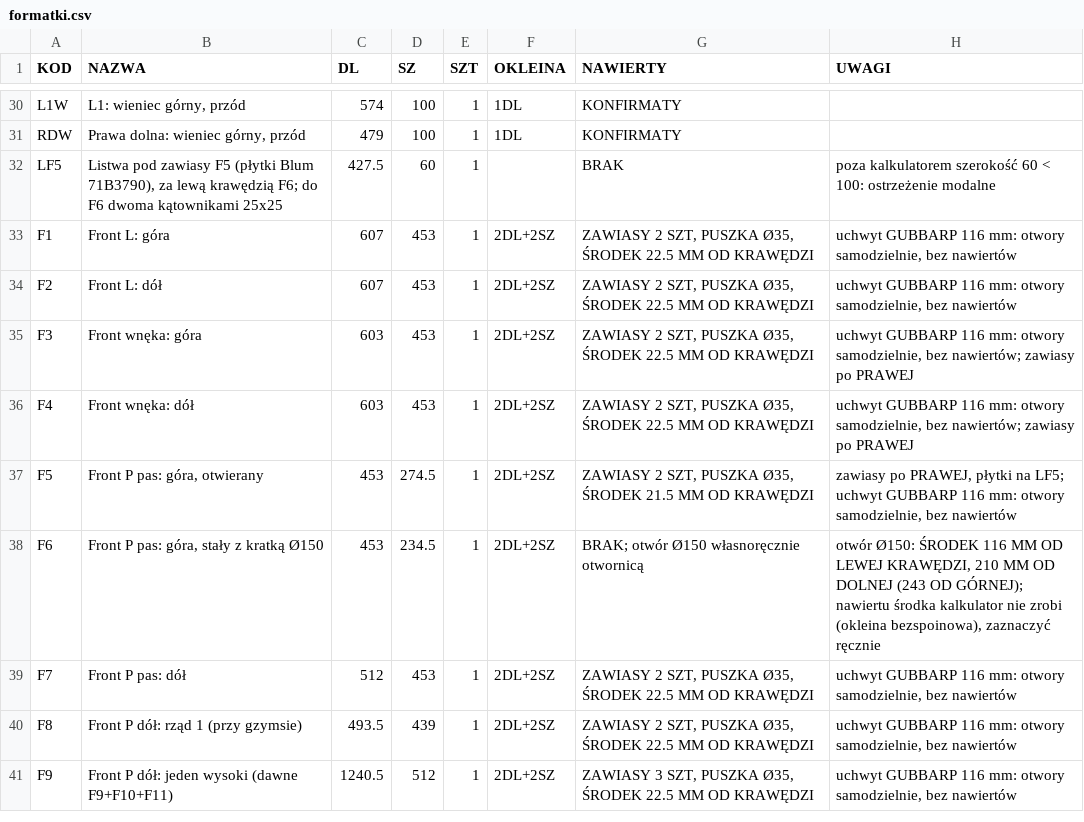
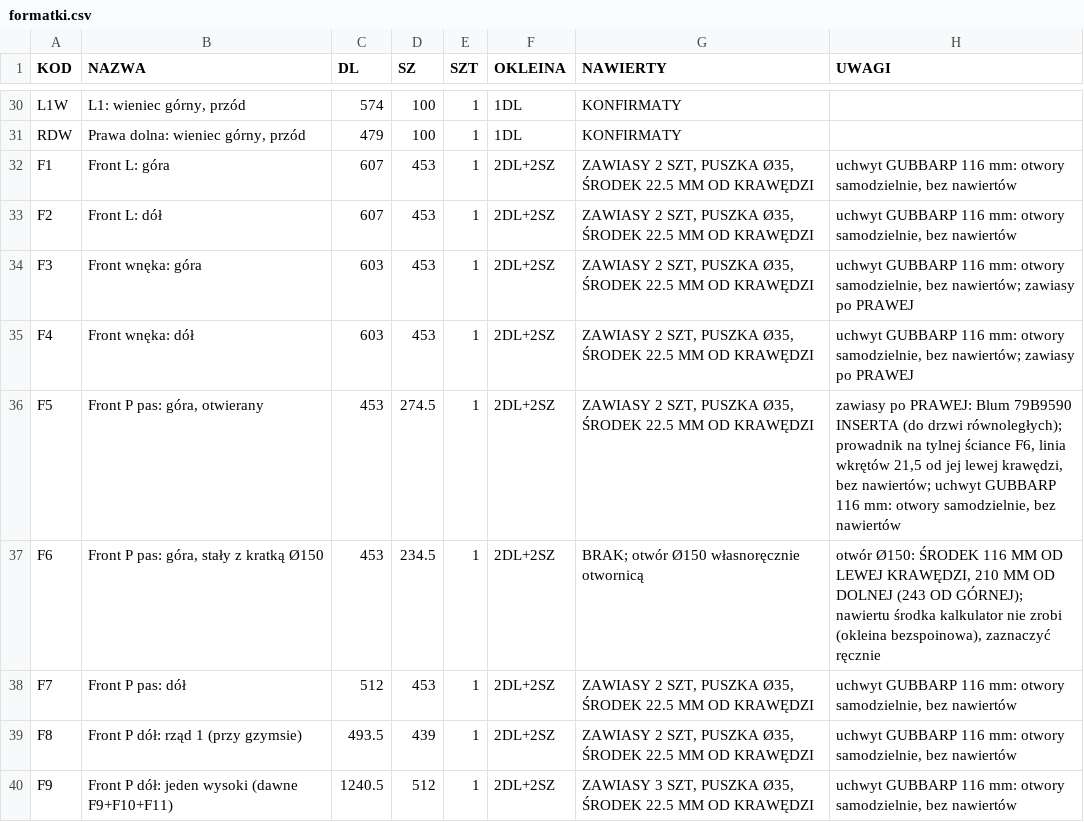
Before and after one commit to toboche/home-furniture, a CSV file: pralnia/etap6/formatki.csv, drawn as a sheet; only a part is shown, gaps mark what is left out.

```diff
--- a/pralnia/etap6/formatki.csv
+++ b/pralnia/etap6/formatki.csv
@@ -31,3 +31,2 @@ L1W;L1: wieniec górny, przód;574;100;1;1DL;KONFIRMATY;
 RDW;Prawa dolna: wieniec górny, przód;479;100;1;1DL;KONFIRMATY;
-LF5;"Listwa pod zawiasy F5 (płytki Blum 71B3790), za lewą krawędzią F6; do F6 dwoma kątownikami 25x25";427.5;60;1;;BRAK;poza kalkulatorem szerokość 60 < 100: ostrzeżenie modalne
 F1;Front L: góra;607;453;1;2DL+2SZ;ZAWIASY 2 SZT, PUSZKA Ø35, ŚRODEK 22.5 MM OD KRAWĘDZI;uchwyt GUBBARP 116 mm: otwory samodzielnie, bez nawiertów
@@ -36,3 +35,3 @@ F3;Front wnęka: góra;603;453;1;2DL+2SZ;ZAWIASY 2 SZT, PUSZKA Ø35, ŚRODEK 22.
 F4;Front wnęka: dół;603;453;1;2DL+2SZ;ZAWIASY 2 SZT, PUSZKA Ø35, ŚRODEK 22.5 MM OD KRAWĘDZI;"uchwyt GUBBARP 116 mm: otwory samodzielnie, bez nawiertów; zawiasy po PRAWEJ"
-F5;Front P pas: góra, otwierany;453;274.5;1;2DL+2SZ;ZAWIASY 2 SZT, PUSZKA Ø35, ŚRODEK 21.5 MM OD KRAWĘDZI;"zawiasy po PRAWEJ, płytki na LF5; uchwyt GUBBARP 116 mm: otwory samodzielnie, bez nawiertów"
+F5;Front P pas: góra, otwierany;453;274.5;1;2DL+2SZ;ZAWIASY 2 SZT, PUSZKA Ø35, ŚRODEK 22.5 MM OD KRAWĘDZI;"zawiasy po PRAWEJ: Blum 79B9590 INSERTA (do drzwi równoległych); prowadnik na tylnej ściance F6, linia wkrętów 21,5 od jej lewej krawędzi, bez nawiertów; uchwyt GUBBARP 116 mm: otwory samodzielnie, bez nawiertów"
 F6;Front P pas: góra, stały z kratką Ø150;453;234.5;1;2DL+2SZ;"BRAK; otwór Ø150 własnoręcznie otwornicą";"otwór Ø150: ŚRODEK 116 MM OD LEWEJ KRAWĘDZI, 210 MM OD DOLNEJ (243 OD GÓRNEJ); nawiertu środka kalkulator nie zrobi (okleina bezspoinowa), zaznaczyć ręcznie"
```
Also changed, not shown: 5 other files.
